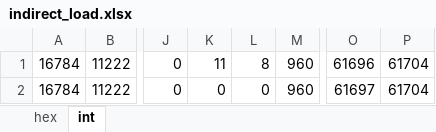
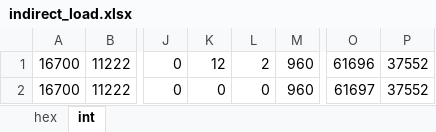
Before and after one commit to prakhar-sah/RIPencapsulation, an Excel workbook: eval/dumps/indirect_load.xlsx, sheet int, drawn as a sheet; only a part is shown, gaps mark what is left out; values as stored, in another font and other column widths than the file's, no borders; the diff names each change by its address in the sheet, - before the commit and + after, or states it on an @@ line.

```diff
--- a/eval/dumps/indirect_load.xlsx (sheet int)
+++ b/eval/dumps/indirect_load.xlsx (sheet int)
-A1:A2: 16784
+A1:A2: 16700
-K1: 11
+K1: 12
-L1: 8
+L1: 2
-P1:P2: 61704
+P1:P2: 37552
```
Also changed, not shown: sheet hex, eval/dumps/exfiltrated_firmware.xlsx, eval/dumps/register_state_dump.xlsx, 5 other files.
